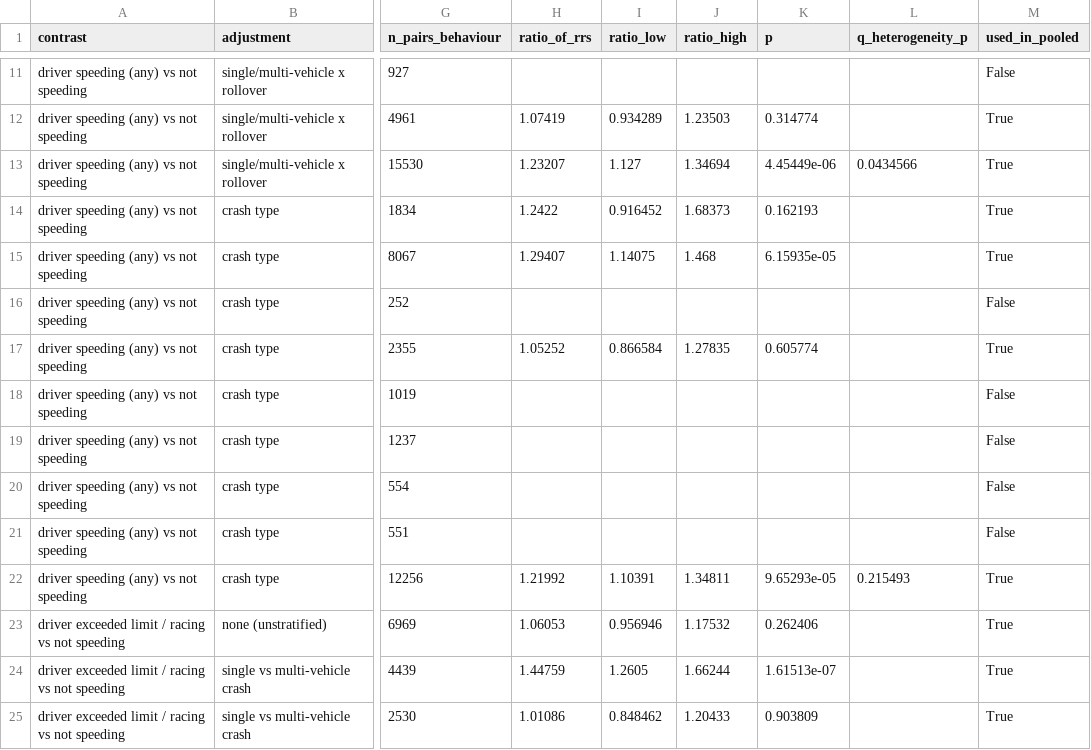
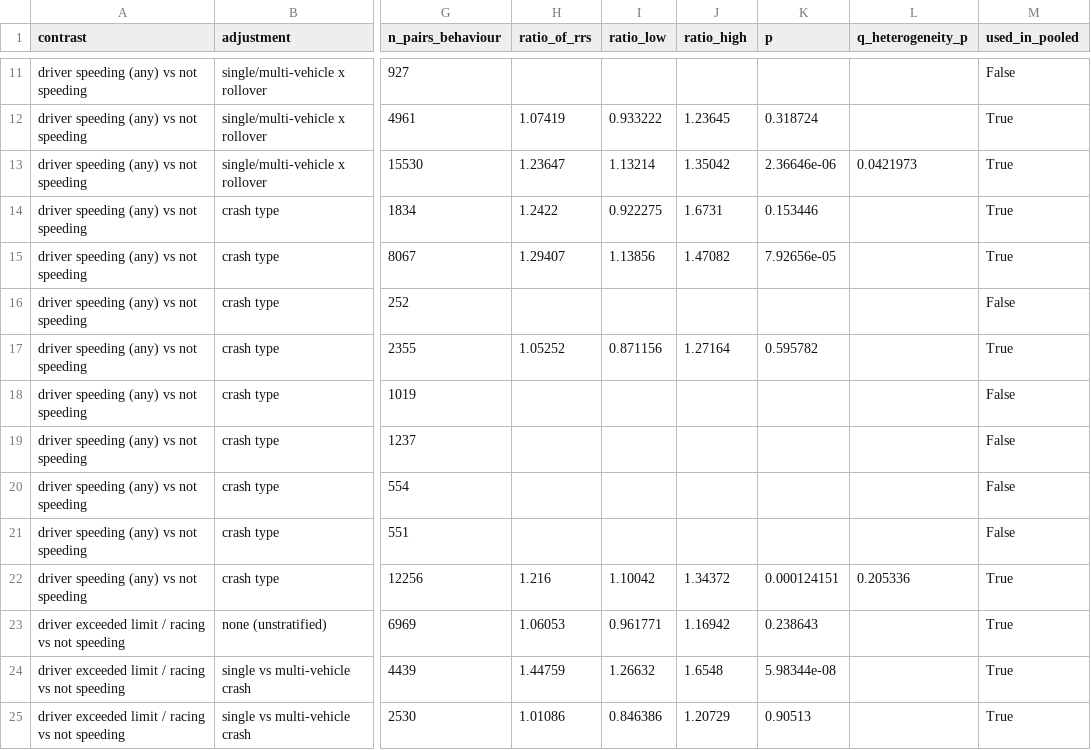
Before and after one commit to RAHV-FB/nhtsa-stats-US, a CSV file: outputs/tables/restraint_behaviour/dpc_contrast_within_configuration.csv, drawn as a sheet; only a part is shown, gaps mark what is left out; the diff covers the shown part only; the diff names each change by its address in the sheet, - before the commit and + after, or states it on an @@ line.

```diff
--- a/outputs/tables/restraint_behaviour/dpc_contrast_within_configuration.csv
+++ b/outputs/tables/restraint_behaviour/dpc_contrast_within_configuration.csv
-I12 (ratio_low): 0.934289
+I12 (ratio_low): 0.933222
-J12 (ratio_high): 1.23503
+J12 (ratio_high): 1.23645
-K12 (p): 0.314774
+K12 (p): 0.318724
-H13 (ratio_of_rrs): 1.23207
+H13 (ratio_of_rrs): 1.23647
-I13 (ratio_low): 1.127
+I13 (ratio_low): 1.13214
-J13 (ratio_high): 1.34694
+J13 (ratio_high): 1.35042
-K13 (p): 4.45449e-06
+K13 (p): 2.36646e-06
-L13 (q_heterogeneity_p): 0.0434566
+L13 (q_heterogeneity_p): 0.0421973
-I14 (ratio_low): 0.916452
+I14 (ratio_low): 0.922275
-J14 (ratio_high): 1.68373
+J14 (ratio_high): 1.6731
-K14 (p): 0.162193
+K14 (p): 0.153446
-I15 (ratio_low): 1.14075
+I15 (ratio_low): 1.13856
-J15 (ratio_high): 1.468
+J15 (ratio_high): 1.47082
-K15 (p): 6.15935e-05
+K15 (p): 7.92656e-05
-I17 (ratio_low): 0.866584
+I17 (ratio_low): 0.871156
-J17 (ratio_high): 1.27835
+J17 (ratio_high): 1.27164
-K17 (p): 0.605774
+K17 (p): 0.595782
-H22 (ratio_of_rrs): 1.21992
+H22 (ratio_of_rrs): 1.216
-I22 (ratio_low): 1.10391
+I22 (ratio_low): 1.10042
-J22 (ratio_high): 1.34811
+J22 (ratio_high): 1.34372
-K22 (p): 9.65293e-05
+K22 (p): 0.000124151
-L22 (q_heterogeneity_p): 0.215493
+L22 (q_heterogeneity_p): 0.205336
-I23 (ratio_low): 0.956946
+I23 (ratio_low): 0.961771
-J23 (ratio_high): 1.17532
+J23 (ratio_high): 1.16942
-K23 (p): 0.262406
+K23 (p): 0.238643
-I24 (ratio_low): 1.2605
+I24 (ratio_low): 1.26632
-J24 (ratio_high): 1.66244
+J24 (ratio_high): 1.6548
-K24 (p): 1.61513e-07
+K24 (p): 5.98344e-08
-I25 (ratio_low): 0.848462
+I25 (ratio_low): 0.846386
-J25 (ratio_high): 1.20433
+J25 (ratio_high): 1.20729
-K25 (p): 0.903809
+K25 (p): 0.90513
```
Also changed, not shown: 123 edited cells elsewhere in this file, outputs/tables/burden/attributable_fraction_variants.csv, outputs/tables/deaths/driver_bac_imputed_share.csv, 51 other files.
